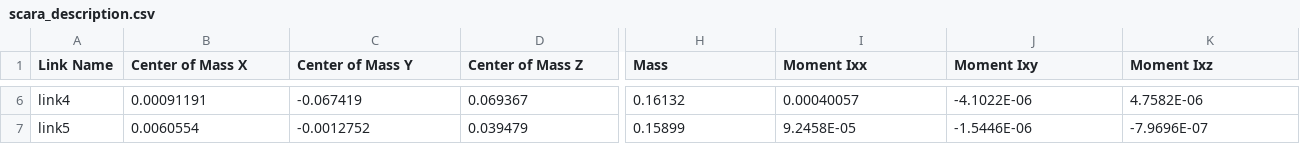
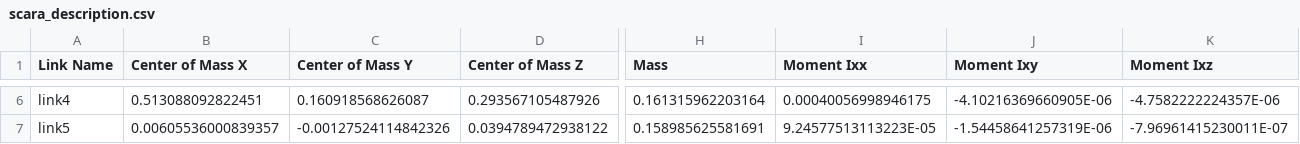
Before and after one commit to Yao-Xinchen/scara_moveit, a CSV file: scara_description/urdf/scara_description.csv, drawn as a sheet; only a part is shown, gaps mark what is left out; the diff covers the shown part only; the diff names each change by its address in the sheet, - before the commit and + after, or states it on an @@ line.

```diff
--- a/scara_description/urdf/scara_description.csv
+++ b/scara_description/urdf/scara_description.csv
-B6 (Center of Mass X): 0.00091191
+B6 (Center of Mass X): 0.513088092822451
-C6 (Center of Mass Y): -0.067419
+C6 (Center of Mass Y): 0.160918568626087
-D6 (Center of Mass Z): 0.069367
+D6 (Center of Mass Z): 0.293567105487926
-H6 (Mass): 0.16132
+H6 (Mass): 0.161315962203164
-I6 (Moment Ixx): 0.00040057
+I6 (Moment Ixx): 0.00040056998946175
-J6 (Moment Ixy): -4.1022E-06
+J6 (Moment Ixy): -4.10216369660905E-06
-K6 (Moment Ixz): 4.7582E-06
+K6 (Moment Ixz): -4.7582222224357E-06
-B7 (Center of Mass X): 0.0060554
+B7 (Center of Mass X): 0.00605536000839357
-C7 (Center of Mass Y): -0.0012752
+C7 (Center of Mass Y): -0.00127524114842326
-D7 (Center of Mass Z): 0.039479
+D7 (Center of Mass Z): 0.0394789472938122
-H7 (Mass): 0.15899
+H7 (Mass): 0.158985625581691
-I7 (Moment Ixx): 9.2458E-05
+I7 (Moment Ixx): 9.24577513113223E-05
-J7 (Moment Ixy): -1.5446E-06
+J7 (Moment Ixy): -1.54458641257319E-06
-K7 (Moment Ixz): -7.9696E-07
+K7 (Moment Ixz): -7.96961415230011E-07
```
Also changed, not shown: 77 edited cells elsewhere in this file, 9 other files.
